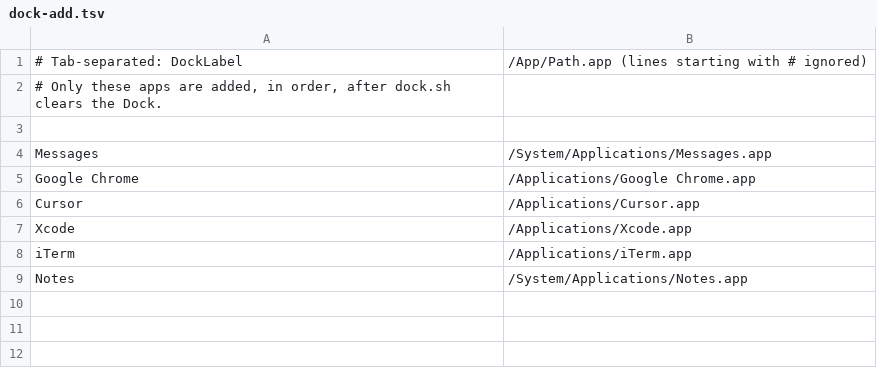
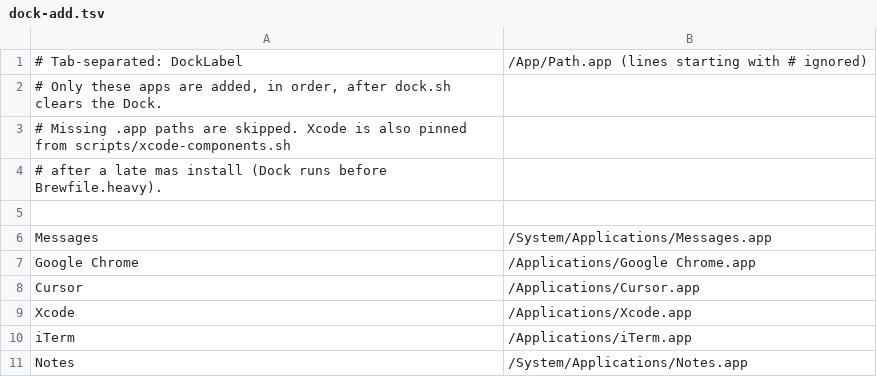
Before and after one commit to jstart/chris-devstrap, a TSV file: config/dock-add.tsv, drawn as a sheet; the diff names each change by its address in the sheet, - before the commit and + after, or states it on an @@ line.

```diff
--- a/config/dock-add.tsv
+++ b/config/dock-add.tsv
+row 3: # Missing .app paths are skipped. Xcode is also pinned from scripts/xcode-components.sh
+row 4: # after a late mas install (Dock runs before Brewfile.heavy).
```
Also changed, not shown: 2 other files.
